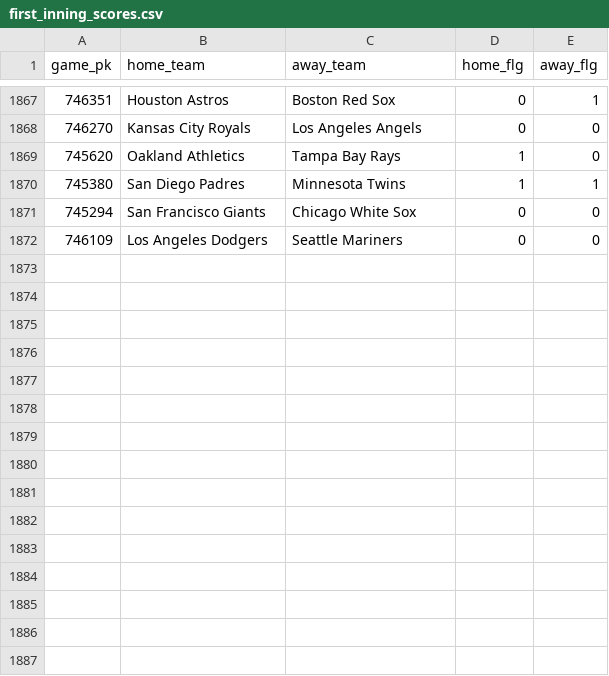
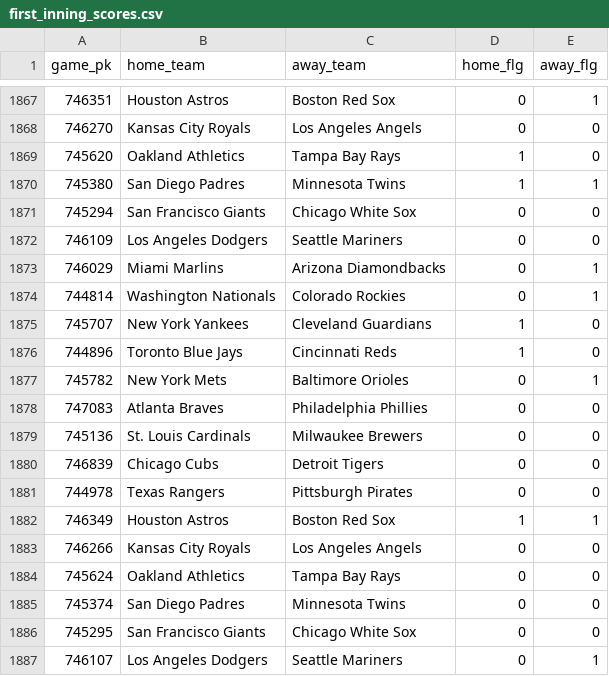
Before and after one commit to chadallison/mlb24, a CSV file: data/first_inning_scores.csv, drawn as a sheet; only a part is shown, gaps mark what is left out.

```diff
--- a/data/first_inning_scores.csv
+++ b/data/first_inning_scores.csv
@@ -1872 +1872,16 @@ game_pk,home_team,away_team,home_flg,away_flg
 746109,Los Angeles Dodgers,Seattle Mariners,0,0
+746029,Miami Marlins,Arizona Diamondbacks,0,1
+744814,Washington Nationals,Colorado Rockies,0,1
+745707,New York Yankees,Cleveland Guardians,1,0
+744896,Toronto Blue Jays,Cincinnati Reds,1,0
+745782,New York Mets,Baltimore Orioles,0,1
+747083,Atlanta Braves,Philadelphia Phillies,0,0
+745136,St. Louis Cardinals,Milwaukee Brewers,0,0
+746839,Chicago Cubs,Detroit Tigers,0,0
+744978,Texas Rangers,Pittsburgh Pirates,0,0
+746349,Houston Astros,Boston Red Sox,1,1
+746266,Kansas City Royals,Los Angeles Angels,0,0
+745624,Oakland Athletics,Tampa Bay Rays,0,0
+745374,San Diego Padres,Minnesota Twins,0,0
+745295,San Francisco Giants,Chicago White Sox,0,0
+746107,Los Angeles Dodgers,Seattle Mariners,0,1
```
Also changed, not shown: data/end_games.csv, data/first_scorers.csv, 25 other files.
